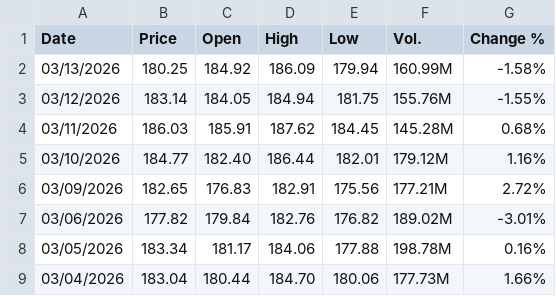
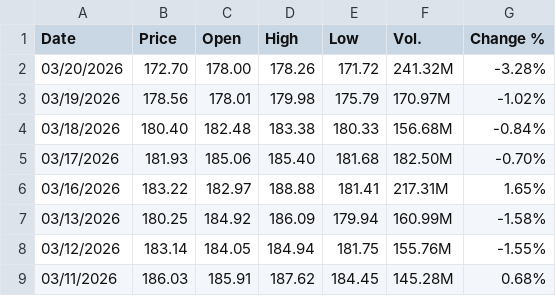
Before and after one commit to blakewiltshire/financial-insight-tools-demo, a CSV file: data_sources/financial_data/equities_mag7/NVIDIA Stock Price History.csv, drawn as a sheet; only a part is shown; the shorter side is filled out with more unchanged rows; the diff names each change by its address in the sheet, - before the commit and + after, or states it on an @@ line.

```diff
--- a/data_sources/financial_data/equities_mag7/NVIDIA Stock Price History.csv
+++ b/data_sources/financial_data/equities_mag7/NVIDIA Stock Price History.csv
+row 2: 03/20/2026 | 172.70 | 178.00 | 178.26 | 171.72 | 241.32M | -3.28%
+row 3: 03/19/2026 | 178.56 | 178.01 | 179.98 | 175.79 | 170.97M | -1.02%
+row 4: 03/18/2026 | 180.40 | 182.48 | 183.38 | 180.33 | 156.68M | -0.84%
+row 5: 03/17/2026 | 181.93 | 185.06 | 185.40 | 181.68 | 182.50M | -0.70%
+row 6: 03/16/2026 | 183.22 | 182.97 | 188.88 | 181.41 | 217.31M | 1.65%
```
Also changed, not shown: data_sources/financial_data/equities_mag7/Alphabet A Stock Price History.csv, data_sources/financial_data/equities_mag7/Amazon.com Stock Price History.csv, 8 other files.
